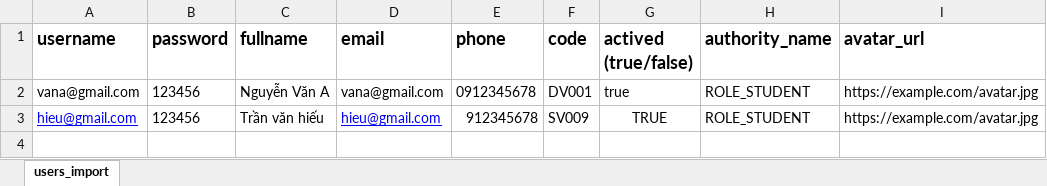
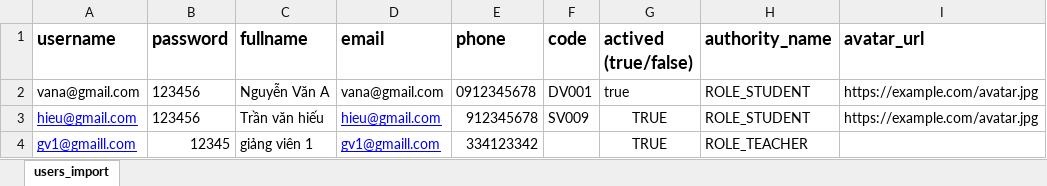
Before and after one commit to hieuTTN/quanlydoan, an Excel workbook: quanlydoan/user_import_template.xlsx, sheet users_import, drawn as a sheet; values as stored, in another font and other column widths than the file's, no borders; the diff names each change by its address in the sheet, - before the commit and + after, or states it on an @@ line.

```diff
--- a/quanlydoan/user_import_template.xlsx (sheet users_import)
+++ b/quanlydoan/user_import_template.xlsx (sheet users_import)
+row 4: gv1@gmaill.com | 12345 | giảng viên 1 | gv1@gmaill.com | 334123342 |  | TRUE | ROLE_TEACHER
```
Also changed, not shown: 17 other files.
